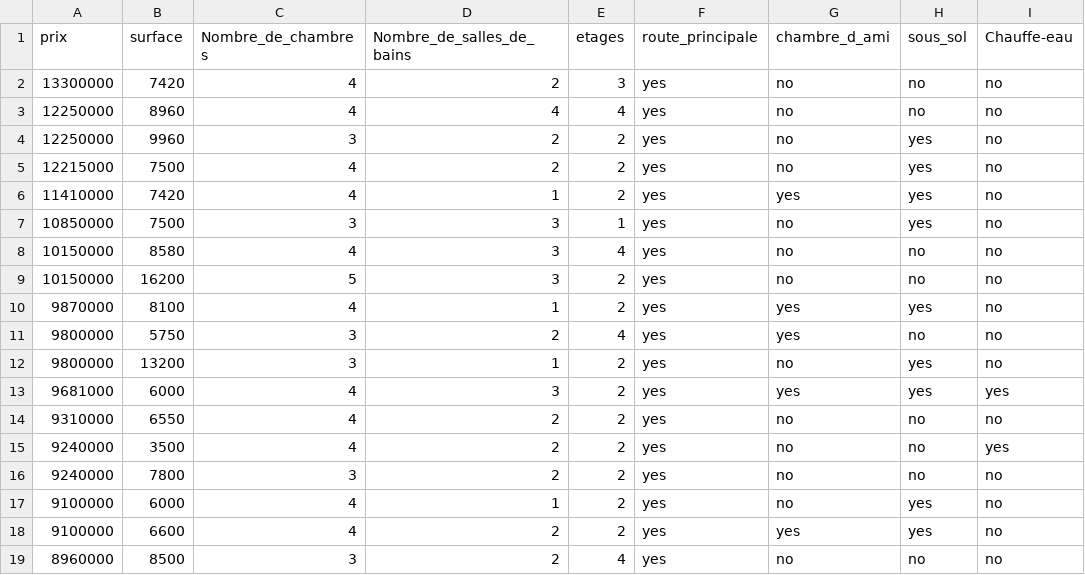
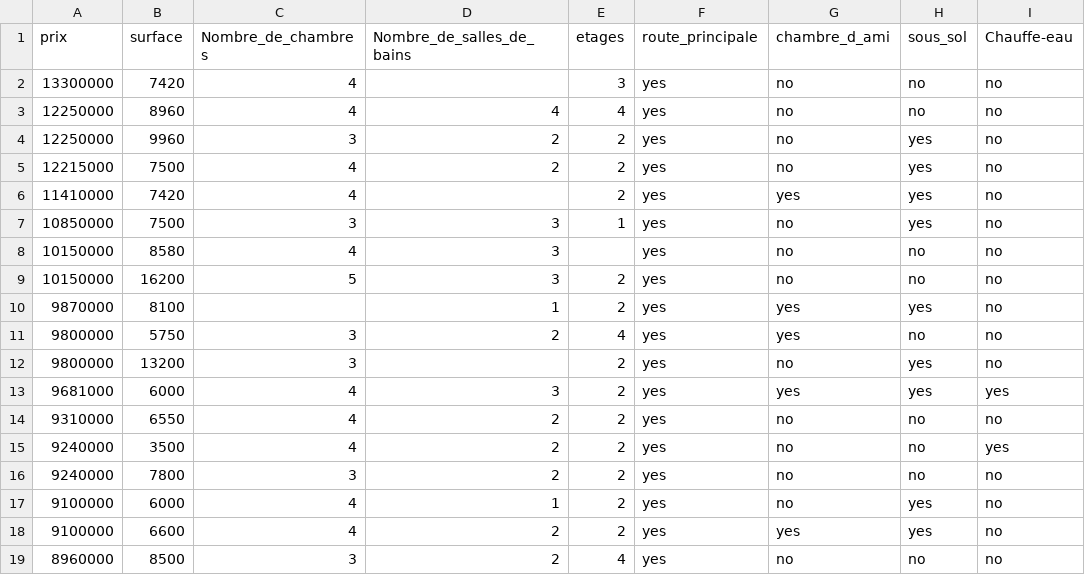
Before and after one commit to nihadelkhattabi2/project_Machine_Learning, a CSV file: gradient_app/media/hoising_dataset.csv, drawn as a sheet; only a part is shown; the diff names each change by its address in the sheet, - before the commit and + after, or states it on an @@ line.

```diff
--- a/gradient_app/media/hoising_dataset.csv
+++ b/gradient_app/media/hoising_dataset.csv
-D2 (Nombre_de_salles_de_bains): 2
+D2 (Nombre_de_salles_de_bains): (empty)
-D6 (Nombre_de_salles_de_bains): 1
+D6 (Nombre_de_salles_de_bains): (empty)
-E8 (etages): 4
+E8 (etages): (empty)
-C10 (Nombre_de_chambres): 4
+C10 (Nombre_de_chambres): (empty)
-D12 (Nombre_de_salles_de_bains): 1
+D12 (Nombre_de_salles_de_bains): (empty)
```
Also changed, not shown: 8 other files.
